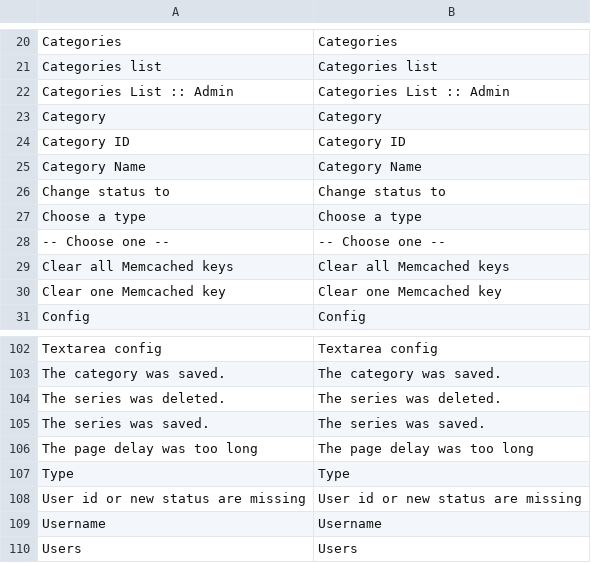
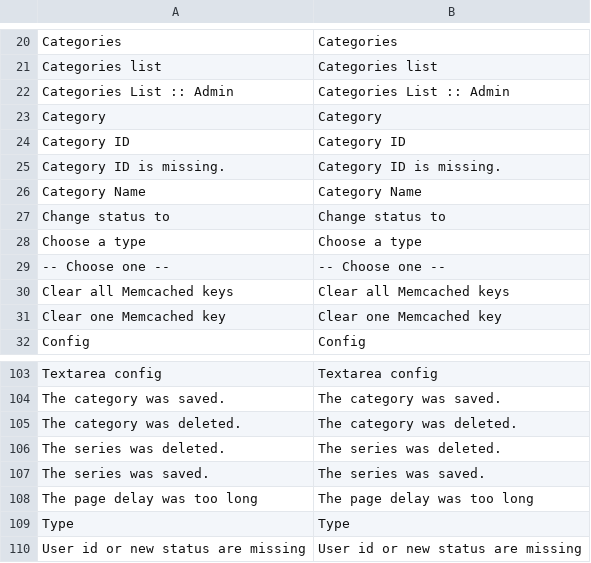
Before and after one commit to gabipatru/st, a CSV file: _translations/en_EN/admin.csv, drawn as a sheet; only a part is shown, gaps mark what is left out; the shorter side is filled out with more unchanged rows; the diff names each change by its address in the sheet, - before the commit and + after, or states it on an @@ line.

```diff
--- a/_translations/en_EN/admin.csv
+++ b/_translations/en_EN/admin.csv
+row 25: Category ID is missing. | Category ID is missing.
+row 105: The category was deleted. | The category was deleted.
```
Also changed, not shown: _translations/en_EN/common.csv, _translations/ro_RO/admin.csv, 6 other files.
